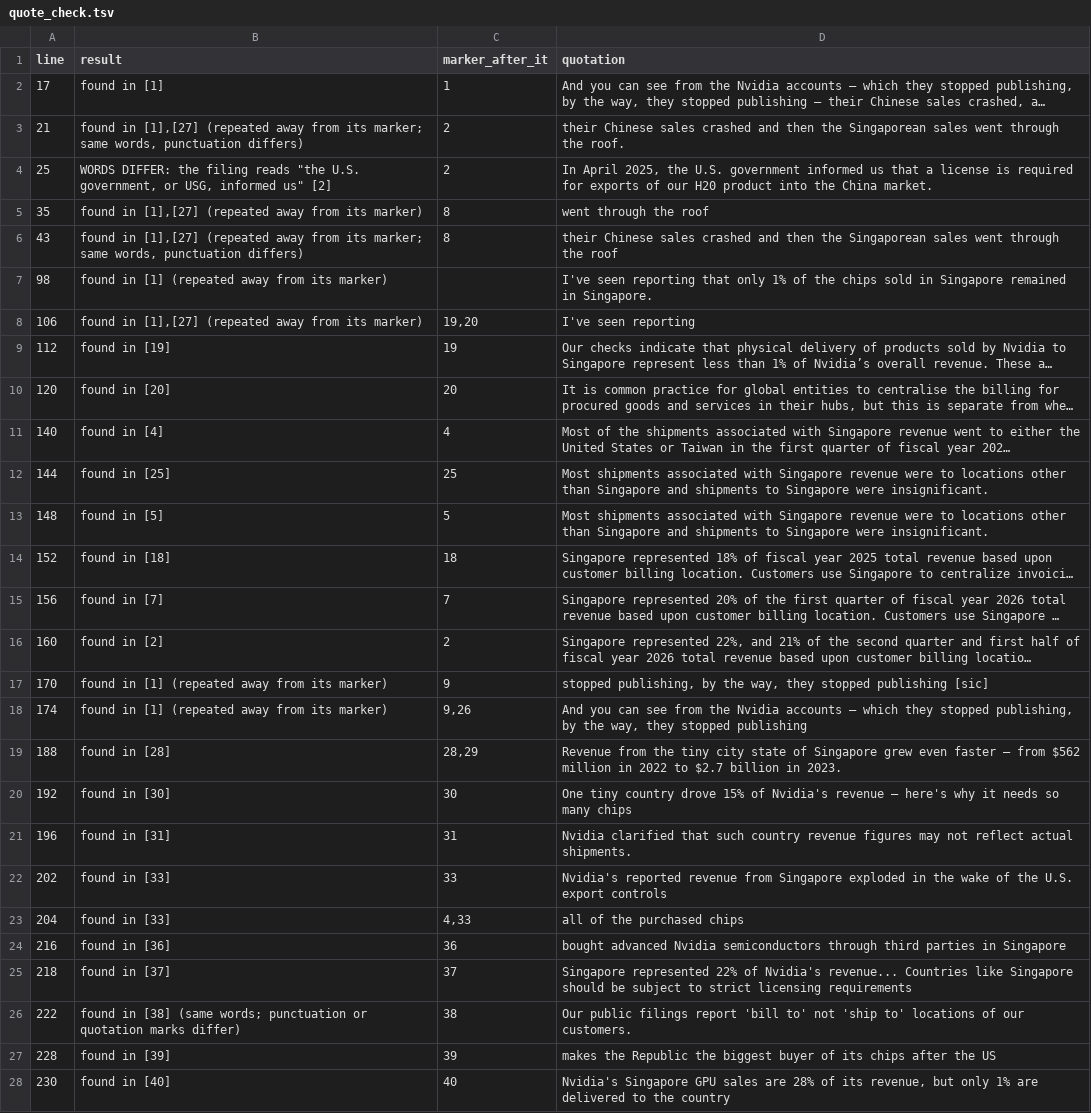
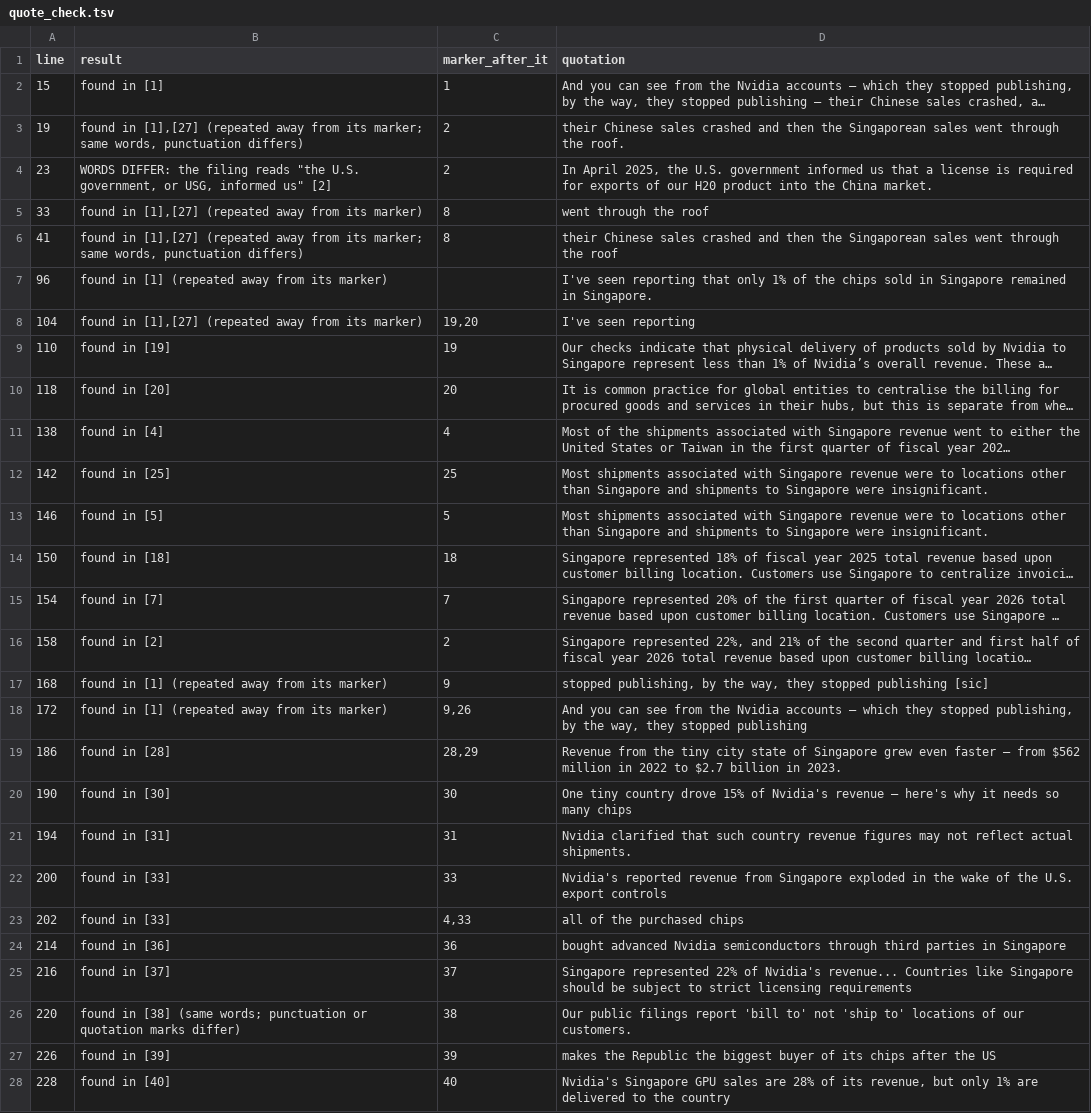
Before and after one commit to kevinnbass/bessent-singapore-claim-sourcing, a TSV file: post/quote_check.tsv, drawn as a sheet; only a part is shown; long unchanged cells end in …; the diff covers the shown part only; the diff names each change by its address in the sheet, - before the commit and + after, or states it on an @@ line.

```diff
--- a/post/quote_check.tsv
+++ b/post/quote_check.tsv
-A2 (line): 17
+A2 (line): 15
-A3 (line): 21
+A3 (line): 19
-A4 (line): 25
+A4 (line): 23
-A5 (line): 35
+A5 (line): 33
-A6 (line): 43
+A6 (line): 41
-A7 (line): 98
+A7 (line): 96
-A8 (line): 106
+A8 (line): 104
-A9 (line): 112
+A9 (line): 110
-A10 (line): 120
+A10 (line): 118
-A11 (line): 140
+A11 (line): 138
-A12 (line): 144
+A12 (line): 142
-A13 (line): 148
+A13 (line): 146
-A14 (line): 152
+A14 (line): 150
-A15 (line): 156
+A15 (line): 154
-A16 (line): 160
+A16 (line): 158
-A17 (line): 170
+A17 (line): 168
-A18 (line): 174
+A18 (line): 172
-A19 (line): 188
+A19 (line): 186
-A20 (line): 192
+A20 (line): 190
-A21 (line): 196
+A21 (line): 194
-A22 (line): 202
+A22 (line): 200
-A23 (line): 204
+A23 (line): 202
-A24 (line): 216
+A24 (line): 214
-A25 (line): 218
+A25 (line): 216
-A26 (line): 222
+A26 (line): 220
-A27 (line): 228
+A27 (line): 226
-A28 (line): 230
+A28 (line): 228
```
Also changed, not shown: 2 added rows, 2 removed rows and 8 edited cells elsewhere in this file, post/references.tsv, post/support_check.tsv, 4 other files.
